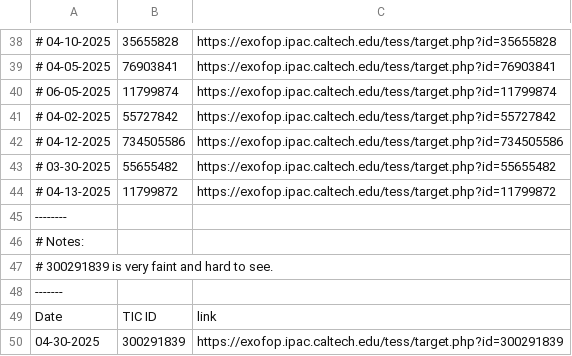
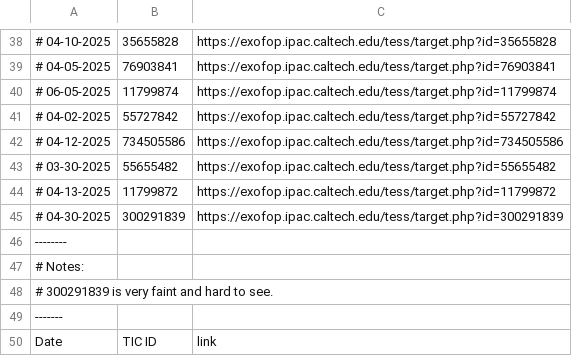
Before and after one commit to kzhu2099/Exoplanets, a CSV file: CTOI Creation/uploaded_ctois.csv, drawn as a sheet; only a part is shown, gaps mark what is left out.

```diff
--- a/CTOI Creation/uploaded_ctois.csv
+++ b/CTOI Creation/uploaded_ctois.csv
@@ -44,2 +44,3 @@
 # 04-13-2025,11799872,https://exofop.ipac.caltech.edu/tess/target.php?id=11799872
+# 04-30-2025,300291839,https://exofop.ipac.caltech.edu/tess/target.php?id=300291839
 --------
@@ -49,2 +50 @@
 Date,TIC ID,link
-04-30-2025,300291839,https://exofop.ipac.caltech.edu/tess/target.php?id=300291839
```
Also changed, not shown: CTOI Creation/Results/ctois.csv, 8 other files.
